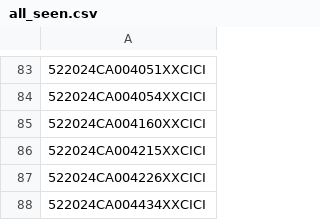
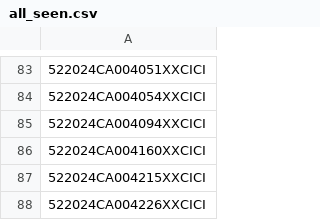
Before and after one commit to figlesias7/realforeclose, a CSV file: data/all_seen.csv, drawn as a sheet; only a part is shown, gaps mark what is left out; the shorter side is filled out with more unchanged rows.

```diff
--- a/data/all_seen.csv
+++ b/data/all_seen.csv
@@ -84,2 +84,3 @@
 522024CA004054XXCICI
+522024CA004094XXCICI
 522024CA004160XXCICI
```
Also changed, not shown: data/active_foreclosures.csv, data/event_log.csv, 3 other files.
